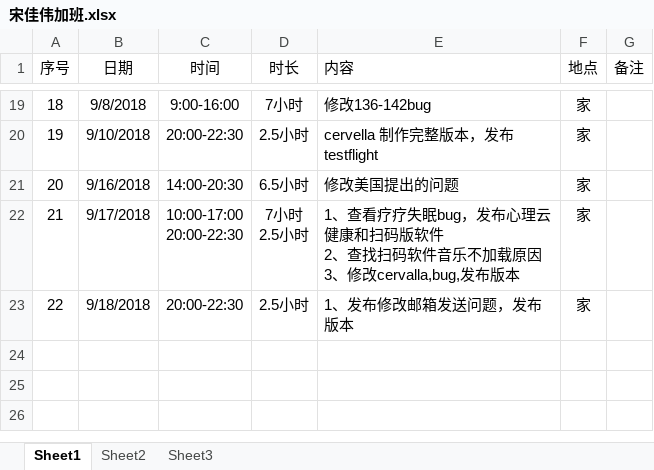
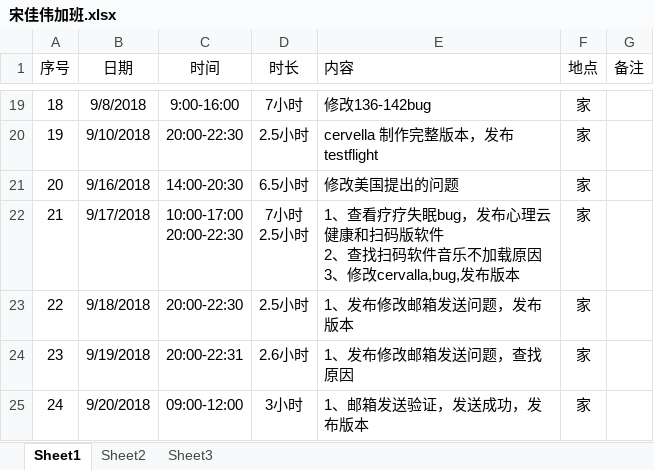
Before and after one commit to Jiawei310/NuoZhiJia, an Excel workbook: 宋佳伟加班.xlsx, sheet Sheet1, drawn as a sheet; only a part is shown, gaps mark what is left out; values as stored, in another font and other column widths than the file's, no borders; the diff names each change by its address in the sheet, - before the commit and + after, or states it on an @@ line.

Commit message:
邮箱发送验证

```diff
--- a/宋佳伟加班.xlsx (sheet Sheet1)
+++ b/宋佳伟加班.xlsx (sheet Sheet1)
+row 24: 23 | 9/19/2018 | 20:00-22:31 | 2.6小时 | 1、发布修改邮箱发送问题，查找原因 | 家
+row 25: 24 | 9/20/2018 | 09:00-12:00 | 3小时 | 1、邮箱发送验证，发送成功，发布版本 | 家
```
Also changed, not shown: 2 other files.
